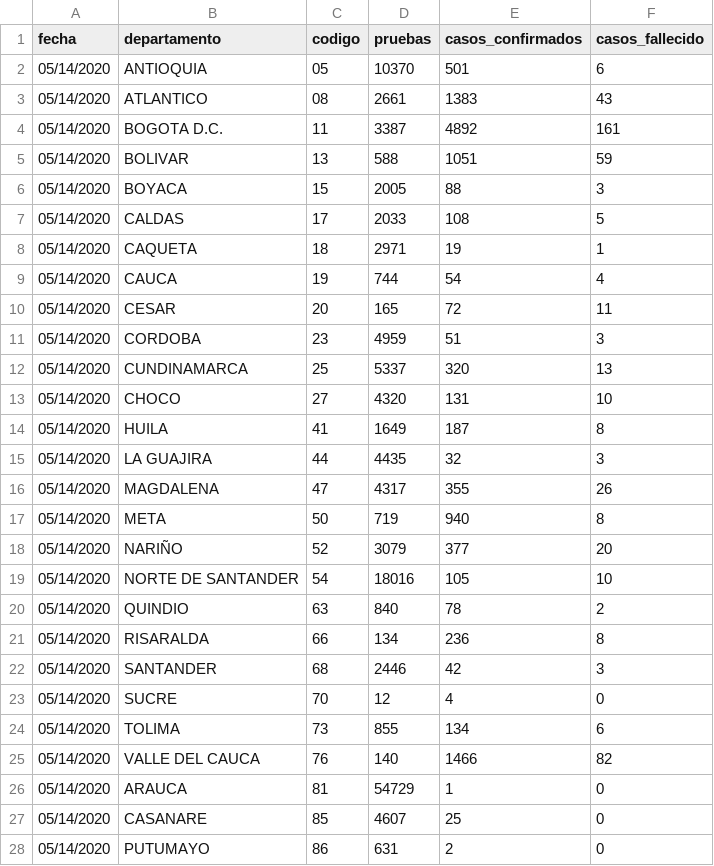
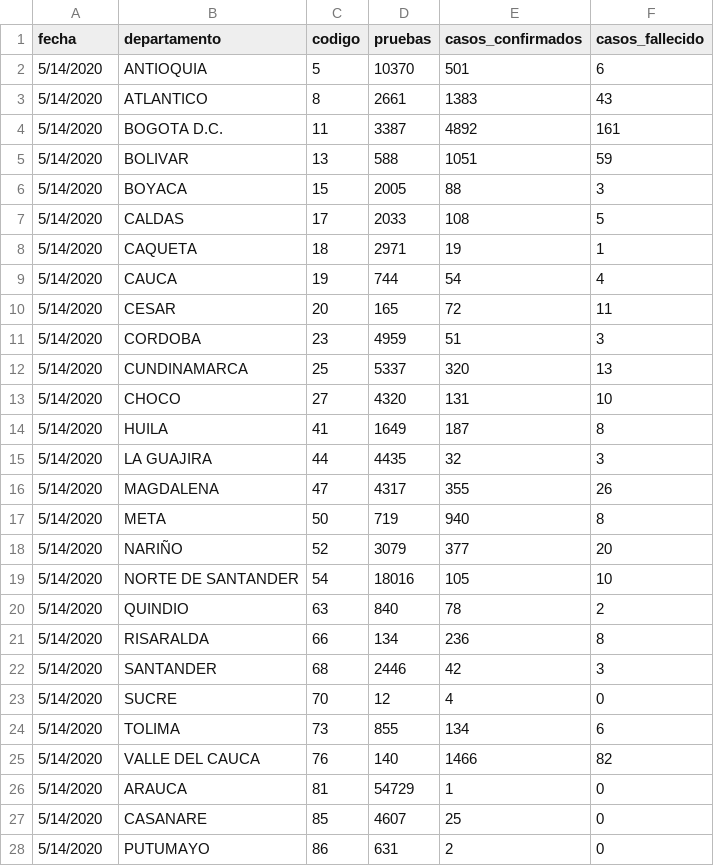
Before and after one commit to ideascol/covid19, a CSV file: data/data_dptos.csv, drawn as a sheet; only a part is shown; the diff covers the shown part only.

```diff
--- a/data/data_dptos.csv
+++ b/data/data_dptos.csv
@@ -1,28 +1,28 @@
 fecha,departamento,codigo,pruebas,casos_confirmados,casos_fallecido
-05/14/2020,ANTIOQUIA,05,10370,501,6
-05/14/2020,ATLANTICO,08,2661,1383,43
-05/14/2020,BOGOTA D.C.,11,3387,4892,161
-05/14/2020,BOLIVAR,13,588,1051,59
-05/14/2020,BOYACA,15,2005,88,3
-05/14/2020,CALDAS,17,2033,108,5
-05/14/2020,CAQUETA,18,2971,19,1
-05/14/2020,CAUCA,19,744,54,4
-05/14/2020,CESAR,20,165,72,11
-05/14/2020,CORDOBA,23,4959,51,3
-05/14/2020,CUNDINAMARCA,25,5337,320,13
-05/14/2020,CHOCO,27,4320,131,10
-05/14/2020,HUILA,41,1649,187,8
-05/14/2020,LA GUAJIRA,44,4435,32,3
-05/14/2020,MAGDALENA,47,4317,355,26
-05/14/2020,META,50,719,940,8
-05/14/2020,NARIÑO,52,3079,377,20
-05/14/2020,NORTE DE SANTANDER,54,18016,105,10
-05/14/2020,QUINDIO,63,840,78,2
-05/14/2020,RISARALDA,66,134,236,8
-05/14/2020,SANTANDER,68,2446,42,3
-05/14/2020,SUCRE,70,12,4,0
-05/14/2020,TOLIMA,73,855,134,6
-05/14/2020,VALLE DEL CAUCA,76,140,1466,82
-05/14/2020,ARAUCA,81,54729,1,0
-05/14/2020,CASANARE,85,4607,25,0
-05/14/2020,PUTUMAYO,86,631,2,0
+5/14/2020,ANTIOQUIA,5,10370,501,6
+5/14/2020,ATLANTICO,8,2661,1383,43
+5/14/2020,BOGOTA D.C.,11,3387,4892,161
+5/14/2020,BOLIVAR,13,588,1051,59
+5/14/2020,BOYACA,15,2005,88,3
+5/14/2020,CALDAS,17,2033,108,5
+5/14/2020,CAQUETA,18,2971,19,1
+5/14/2020,CAUCA,19,744,54,4
+5/14/2020,CESAR,20,165,72,11
+5/14/2020,CORDOBA,23,4959,51,3
+5/14/2020,CUNDINAMARCA,25,5337,320,13
+5/14/2020,CHOCO,27,4320,131,10
+5/14/2020,HUILA,41,1649,187,8
+5/14/2020,LA GUAJIRA,44,4435,32,3
+5/14/2020,MAGDALENA,47,4317,355,26
+5/14/2020,META,50,719,940,8
+5/14/2020,NARIÑO,52,3079,377,20
+5/14/2020,NORTE DE SANTANDER,54,18016,105,10
+5/14/2020,QUINDIO,63,840,78,2
+5/14/2020,RISARALDA,66,134,236,8
+5/14/2020,SANTANDER,68,2446,42,3
+5/14/2020,SUCRE,70,12,4,0
+5/14/2020,TOLIMA,73,855,134,6
+5/14/2020,VALLE DEL CAUCA,76,140,1466,82
+5/14/2020,ARAUCA,81,54729,1,0
+5/14/2020,CASANARE,85,4607,25,0
+5/14/2020,PUTUMAYO,86,631,2,0
```
Also changed, not shown: 6 edited cells elsewhere in this file, data/data_dptos_cienmil.csv, data/data_dptos_trend.csv.
